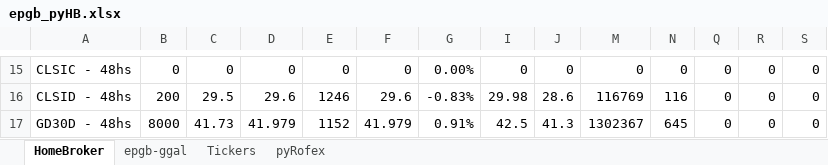
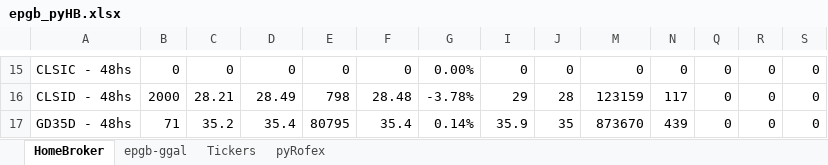
Before and after one commit to piolifl/pyHomeBroker, an Excel workbook: epgb_pyHB.xlsx, sheet HomeBroker, drawn as a sheet; only a part is shown, gaps mark what is left out; values as stored, in another font and other column widths than the file's, no cell formats; conditional formats not drawn; the diff covers the shown part only; the diff names each change by its address in the sheet, - before the commit and + after, or states it on an @@ line.

```diff
--- a/epgb_pyHB.xlsx (sheet HomeBroker)
+++ b/epgb_pyHB.xlsx (sheet HomeBroker)
-B16: 200
+B16: 2000
-C16: 29.5
+C16: 28.21
-D16: 29.6
+D16: 28.49
-E16: 1246
+E16: 798
-F16: 29.6
+F16: 28.48
-G16: -0.83%
+G16: -3.78%
-I16: 29.98
+I16: 29
-J16: 28.6
+J16: 28
-M16: 116769
+M16: 123159
-N16: 116
+N16: 117
-A17: GD30D - 48hs
+A17: GD35D - 48hs
-B17: 8000
+B17: 71
-C17: 41.73
+C17: 35.2
-D17: 41.979
+D17: 35.4
-E17: 1152
+E17: 80795
-F17: 41.979
+F17: 35.4
-G17: 0.91%
+G17: 0.14%
-I17: 42.5
+I17: 35.9
-J17: 41.3
+J17: 35
-M17: 1302367
+M17: 873670
-N17: 645
+N17: 439
```
Also changed, not shown: 18 added rows, 18 removed rows, 1065 edited cells and merged cells elsewhere in this sheet, sheet epgb-ggal, cell formats, formulas that keep their value, hidden cells, 3 other files.
